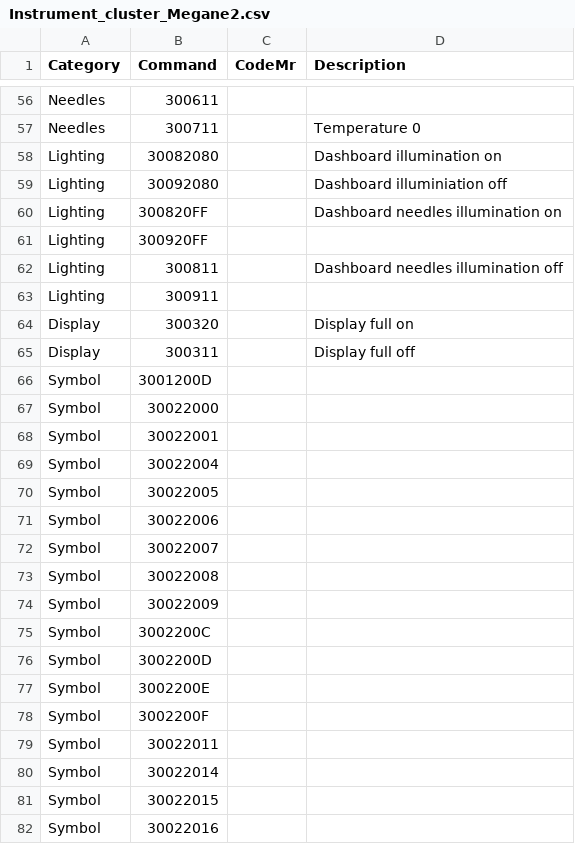
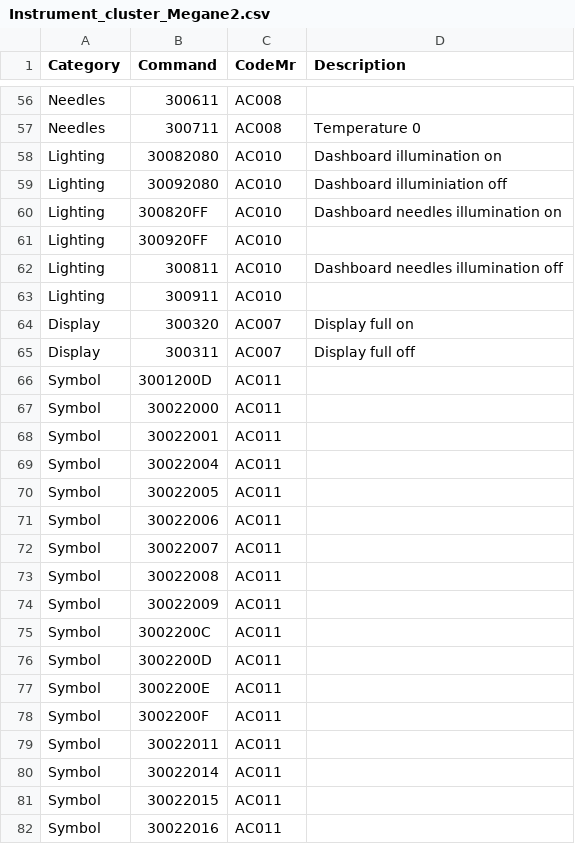
Before and after one commit to MellotronScratch/renaultstuff, a CSV file: X84/Instrument_cluster_Megane2.csv, drawn as a sheet; only a part is shown, gaps mark what is left out; the diff covers the shown part only; the diff names each change by its address in the sheet, - before the commit and + after, or states it on an @@ line.

```diff
--- a/X84/Instrument_cluster_Megane2.csv
+++ b/X84/Instrument_cluster_Megane2.csv
-C56:C57 (CodeMr): (empty)
+C56:C57 (CodeMr): AC008
-C58:C63 (CodeMr): (empty)
+C58:C63 (CodeMr): AC010
-C64:C65 (CodeMr): (empty)
+C64:C65 (CodeMr): AC007
-C66:C82 (CodeMr): (empty)
+C66:C82 (CodeMr): AC011
```
Also changed, not shown: 83 edited cells elsewhere in this file.
